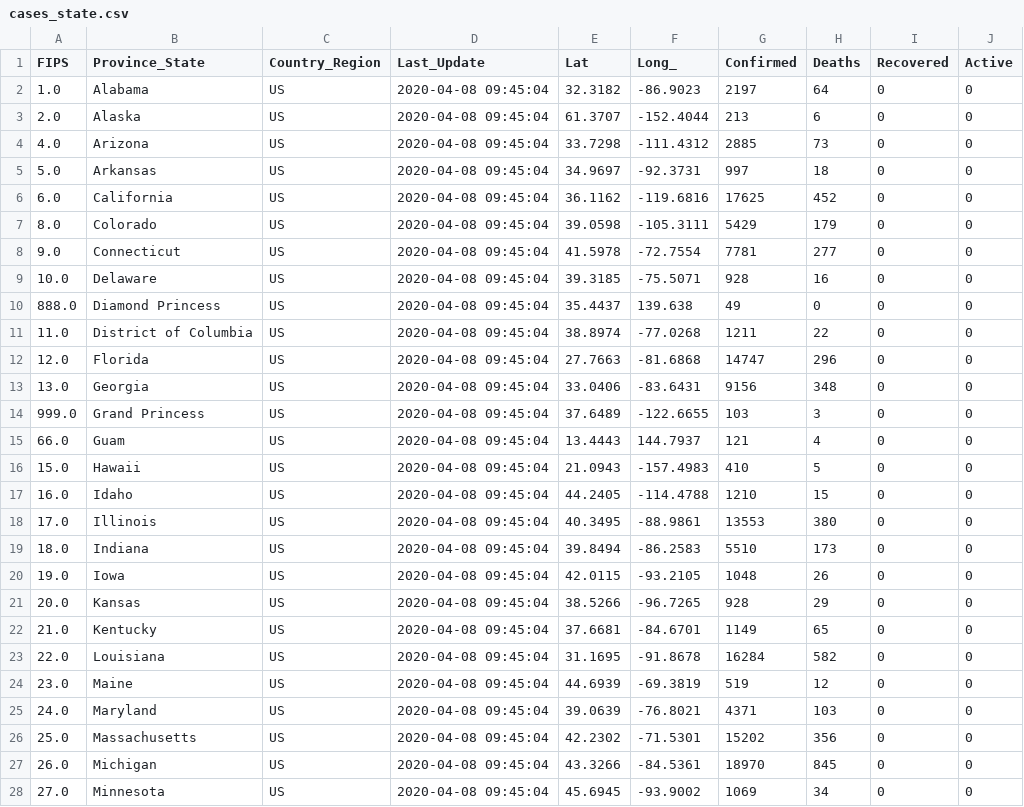
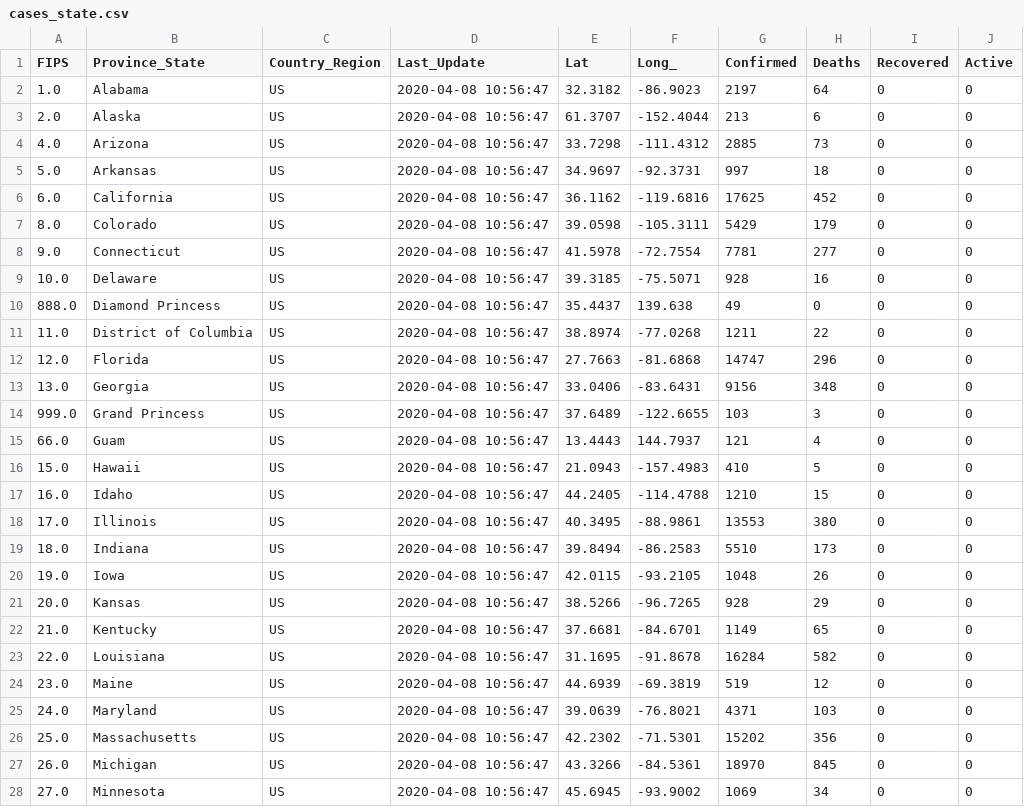
Before and after one commit to pablisco/virustrend, a CSV file: cache/cases_state.csv, drawn as a sheet; only a part is shown; the diff covers the shown part only.

```diff
--- a/cache/cases_state.csv
+++ b/cache/cases_state.csv
@@ -1,28 +1,28 @@
 FIPS,Province_State,Country_Region,Last_Update,Lat,Long_,Confirmed,Deaths,Recovered,Active
-1.0,Alabama,US,2020-04-08 09:45:04,32.3182,-86.9023,2197,64,0,0
-2.0,Alaska,US,2020-04-08 09:45:04,61.3707,-152.4044,213,6,0,0
-4.0,Arizona,US,2020-04-08 09:45:04,33.7298,-111.4312,2885,73,0,0
-5.0,Arkansas,US,2020-04-08 09:45:04,34.9697,-92.3731,997,18,0,0
-6.0,California,US,2020-04-08 09:45:04,36.1162,-119.6816,17625,452,0,0
-8.0,Colorado,US,2020-04-08 09:45:04,39.0598,-105.3111,5429,179,0,0
-9.0,Connecticut,US,2020-04-08 09:45:04,41.5978,-72.7554,7781,277,0,0
-10.0,Delaware,US,2020-04-08 09:45:04,39.3185,-75.5071,928,16,0,0
-888.0,Diamond Princess,US,2020-04-08 09:45:04,35.4437,139.638,49,0,0,0
-11.0,District of Columbia,US,2020-04-08 09:45:04,38.8974,-77.0268,1211,22,0,0
-12.0,Florida,US,2020-04-08 09:45:04,27.7663,-81.6868,14747,296,0,0
-13.0,Georgia,US,2020-04-08 09:45:04,33.0406,-83.6431,9156,348,0,0
-999.0,Grand Princess,US,2020-04-08 09:45:04,37.6489,-122.6655,103,3,0,0
-66.0,Guam,US,2020-04-08 09:45:04,13.4443,144.7937,121,4,0,0
-15.0,Hawaii,US,2020-04-08 09:45:04,21.0943,-157.4983,410,5,0,0
-16.0,Idaho,US,2020-04-08 09:45:04,44.2405,-114.4788,1210,15,0,0
-17.0,Illinois,US,2020-04-08 09:45:04,40.3495,-88.9861,13553,380,0,0
-18.0,Indiana,US,2020-04-08 09:45:04,39.8494,-86.2583,5510,173,0,0
-19.0,Iowa,US,2020-04-08 09:45:04,42.0115,-93.2105,1048,26,0,0
-20.0,Kansas,US,2020-04-08 09:45:04,38.5266,-96.7265,928,29,0,0
-21.0,Kentucky,US,2020-04-08 09:45:04,37.6681,-84.6701,1149,65,0,0
-22.0,Louisiana,US,2020-04-08 09:45:04,31.1695,-91.8678,16284,582,0,0
-23.0,Maine,US,2020-04-08 09:45:04,44.6939,-69.3819,519,12,0,0
-24.0,Maryland,US,2020-04-08 09:45:04,39.0639,-76.8021,4371,103,0,0
-25.0,Massachusetts,US,2020-04-08 09:45:04,42.2302,-71.5301,15202,356,0,0
-26.0,Michigan,US,2020-04-08 09:45:04,43.3266,-84.5361,18970,845,0,0
-27.0,Minnesota,US,2020-04-08 09:45:04,45.6945,-93.9002,1069,34,0,0
+1.0,Alabama,US,2020-04-08 10:56:47,32.3182,-86.9023,2197,64,0,0
+2.0,Alaska,US,2020-04-08 10:56:47,61.3707,-152.4044,213,6,0,0
+4.0,Arizona,US,2020-04-08 10:56:47,33.7298,-111.4312,2885,73,0,0
+5.0,Arkansas,US,2020-04-08 10:56:47,34.9697,-92.3731,997,18,0,0
+6.0,California,US,2020-04-08 10:56:47,36.1162,-119.6816,17625,452,0,0
+8.0,Colorado,US,2020-04-08 10:56:47,39.0598,-105.3111,5429,179,0,0
+9.0,Connecticut,US,2020-04-08 10:56:47,41.5978,-72.7554,7781,277,0,0
+10.0,Delaware,US,2020-04-08 10:56:47,39.3185,-75.5071,928,16,0,0
+888.0,Diamond Princess,US,2020-04-08 10:56:47,35.4437,139.638,49,0,0,0
+11.0,District of Columbia,US,2020-04-08 10:56:47,38.8974,-77.0268,1211,22,0,0
+12.0,Florida,US,2020-04-08 10:56:47,27.7663,-81.6868,14747,296,0,0
+13.0,Georgia,US,2020-04-08 10:56:47,33.0406,-83.6431,9156,348,0,0
+999.0,Grand Princess,US,2020-04-08 10:56:47,37.6489,-122.6655,103,3,0,0
+66.0,Guam,US,2020-04-08 10:56:47,13.4443,144.7937,121,4,0,0
+15.0,Hawaii,US,2020-04-08 10:56:47,21.0943,-157.4983,410,5,0,0
+16.0,Idaho,US,2020-04-08 10:56:47,44.2405,-114.4788,1210,15,0,0
+17.0,Illinois,US,2020-04-08 10:56:47,40.3495,-88.9861,13553,380,0,0
+18.0,Indiana,US,2020-04-08 10:56:47,39.8494,-86.2583,5510,173,0,0
+19.0,Iowa,US,2020-04-08 10:56:47,42.0115,-93.2105,1048,26,0,0
+20.0,Kansas,US,2020-04-08 10:56:47,38.5266,-96.7265,928,29,0,0
+21.0,Kentucky,US,2020-04-08 10:56:47,37.6681,-84.6701,1149,65,0,0
+22.0,Louisiana,US,2020-04-08 10:56:47,31.1695,-91.8678,16284,582,0,0
+23.0,Maine,US,2020-04-08 10:56:47,44.6939,-69.3819,519,12,0,0
+24.0,Maryland,US,2020-04-08 10:56:47,39.0639,-76.8021,4371,103,0,0
+25.0,Massachusetts,US,2020-04-08 10:56:47,42.2302,-71.5301,15202,356,0,0
+26.0,Michigan,US,2020-04-08 10:56:47,43.3266,-84.5361,18970,845,0,0
+27.0,Minnesota,US,2020-04-08 10:56:47,45.6945,-93.9002,1069,34,0,0
```
Also changed, not shown: 34 edited cells elsewhere in this file, cache/cases.csv, cache/cases_country.csv, 30 other files.
